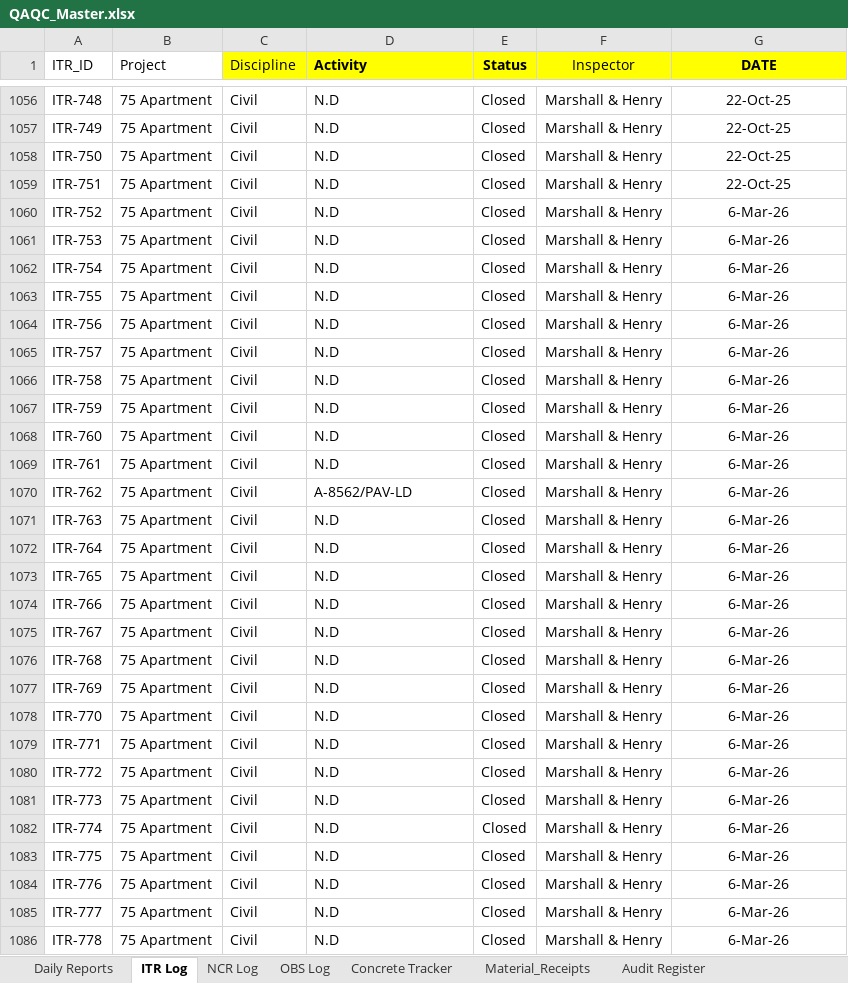
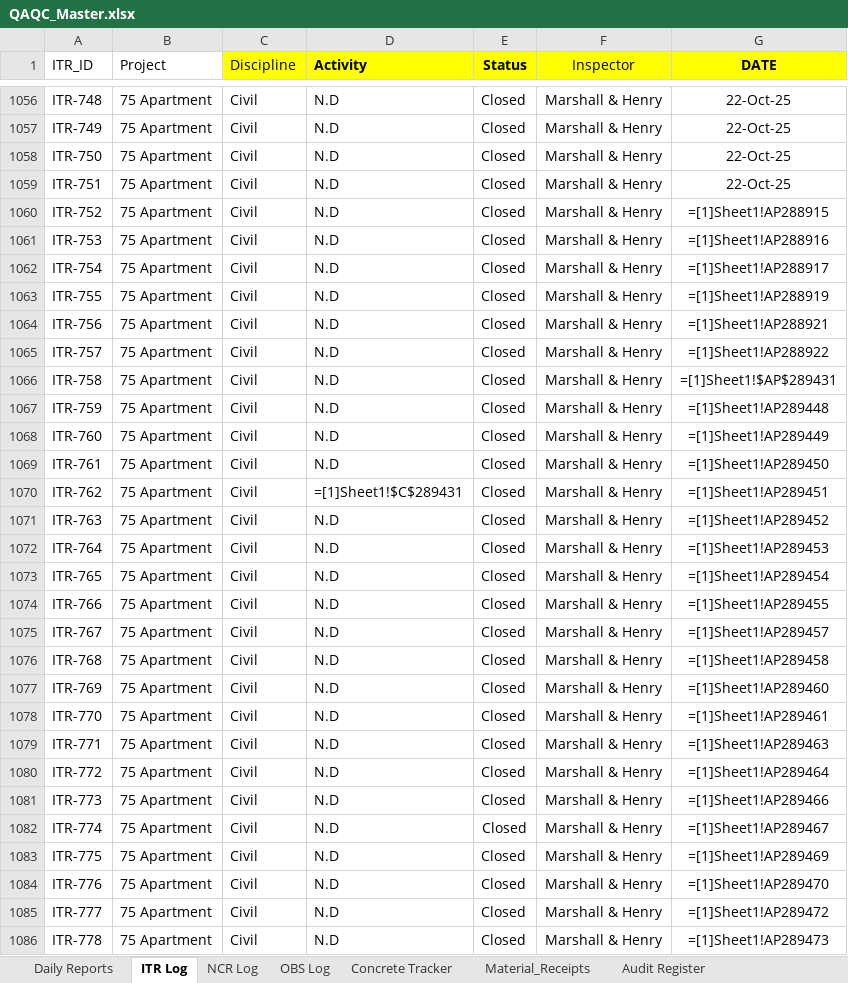
Before and after one commit to fortunesundayske-dev/QAQC_Dashboard, an Excel workbook: data/QAQC_Master.xlsx, sheet ITR Log, drawn as a sheet; only a part is shown, gaps mark what is left out; values as stored, in another font and other column widths than the file's, no borders; formulas without a stored value are shown as written; the diff covers the shown part only; the diff names each change by its address in the sheet, - before the commit and + after, or states it on an @@ line.

```diff
--- a/data/QAQC_Master.xlsx (sheet ITR Log)
+++ b/data/QAQC_Master.xlsx (sheet ITR Log)
-G1060 (DATE): 6-Mar-26
+G1060 (DATE): =[1]Sheet1!AP288915
-G1061 (DATE): 6-Mar-26
+G1061 (DATE): =[1]Sheet1!AP288916
-G1062 (DATE): 6-Mar-26
+G1062 (DATE): =[1]Sheet1!AP288917
-G1063 (DATE): 6-Mar-26
+G1063 (DATE): =[1]Sheet1!AP288919
-G1064 (DATE): 6-Mar-26
+G1064 (DATE): =[1]Sheet1!AP288921
-G1065 (DATE): 6-Mar-26
+G1065 (DATE): =[1]Sheet1!AP288922
-G1066 (DATE): 6-Mar-26
+G1066 (DATE): =[1]Sheet1!$AP$289431
-G1067 (DATE): 6-Mar-26
+G1067 (DATE): =[1]Sheet1!AP289448
-G1068 (DATE): 6-Mar-26
+G1068 (DATE): =[1]Sheet1!AP289449
-G1069 (DATE): 6-Mar-26
+G1069 (DATE): =[1]Sheet1!AP289450
-D1070 (Activity): A-8562/PAV-LD
+D1070 (Activity): =[1]Sheet1!$C$289431
-G1070 (DATE): 6-Mar-26
+G1070 (DATE): =[1]Sheet1!AP289451
-G1071 (DATE): 6-Mar-26
+G1071 (DATE): =[1]Sheet1!AP289452
-G1072 (DATE): 6-Mar-26
+G1072 (DATE): =[1]Sheet1!AP289453
-G1073 (DATE): 6-Mar-26
+G1073 (DATE): =[1]Sheet1!AP289454
-G1074 (DATE): 6-Mar-26
+G1074 (DATE): =[1]Sheet1!AP289455
-G1075 (DATE): 6-Mar-26
+G1075 (DATE): =[1]Sheet1!AP289457
-G1076 (DATE): 6-Mar-26
+G1076 (DATE): =[1]Sheet1!AP289458
-G1077 (DATE): 6-Mar-26
+G1077 (DATE): =[1]Sheet1!AP289460
-G1078 (DATE): 6-Mar-26
+G1078 (DATE): =[1]Sheet1!AP289461
-G1079 (DATE): 6-Mar-26
+G1079 (DATE): =[1]Sheet1!AP289463
-G1080 (DATE): 6-Mar-26
+G1080 (DATE): =[1]Sheet1!AP289464
-G1081 (DATE): 6-Mar-26
+G1081 (DATE): =[1]Sheet1!AP289466
-G1082 (DATE): 6-Mar-26
+G1082 (DATE): =[1]Sheet1!AP289467
-G1083 (DATE): 6-Mar-26
+G1083 (DATE): =[1]Sheet1!AP289469
-G1084 (DATE): 6-Mar-26
+G1084 (DATE): =[1]Sheet1!AP289470
-G1085 (DATE): 6-Mar-26
+G1085 (DATE): =[1]Sheet1!AP289472
-G1086 (DATE): 6-Mar-26
+G1086 (DATE): =[1]Sheet1!AP289473
```
Also changed, not shown: 1498 edited cells elsewhere in this sheet, sheet Calibration Log, hidden cells, 4 other files.
